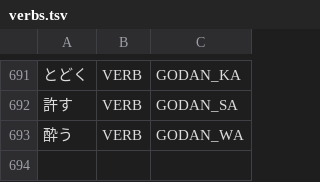
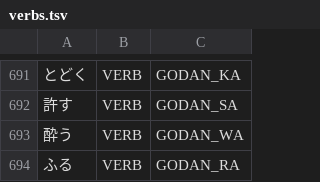
Before and after one commit to libraz/suzume, a TSV file: data/core/verbs.tsv, drawn as a sheet; only a part is shown, gaps mark what is left out; the diff names each change by its address in the sheet, - before the commit and + after, or states it on an @@ line.

Commit message:
fix(dictionary): register a kana godan-ra verb read as a bracketed noun
- A kana run between a case particle and a conjectural copula is rescued
  as a noun, which is right for kana nouns and wrong for an unregistered
  kana verb terminal
- The two readings share one shape, so only lexical evidence separates
  them, as for the other kana verbs already in the core dictionary
- Regression cases cover plain and polite conjecture

```diff
--- a/data/core/verbs.tsv
+++ b/data/core/verbs.tsv
+row 694: ふる | VERB | GODAN_RA
```
Also changed, not shown: 1 other file.
